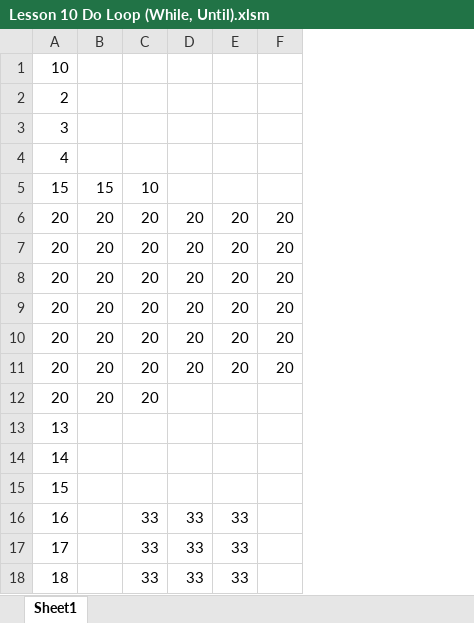
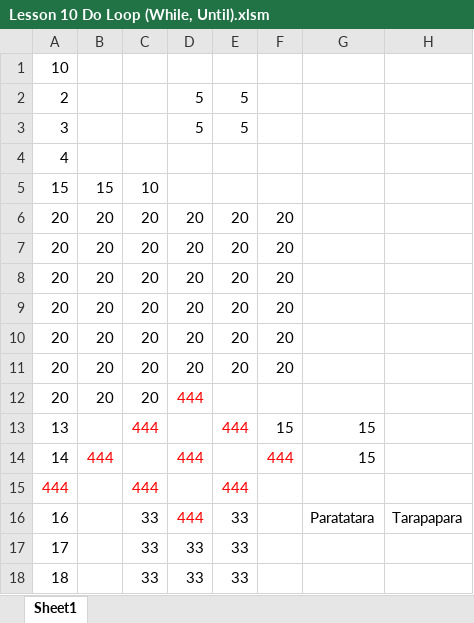
Before and after one commit to Vladimir-Kapustin/Vladimir-Kapustin.github.io, an Excel workbook: VBA/Lesson 10 Do Loop (While, Until)/Lesson 10 Do Loop (While, Until).xlsm, sheet Sheet1, drawn as a sheet; only a part is shown; values as stored, in another font and other column widths than the file's, no borders; removed rows and columns are numbered as before the commit, all else as after; the diff names each change by its address in the sheet, - before the commit and + after, or states it on an @@ line.

```diff
--- a/VBA/Lesson 10 Do Loop (While, Until)/Lesson 10 Do Loop (While, Until).xlsm (sheet Sheet1)
+++ b/VBA/Lesson 10 Do Loop (While, Until)/Lesson 10 Do Loop (While, Until).xlsm (sheet Sheet1)
+column G, row 16: Paratatara
+column H, row 16: Tarapapara
-D2:D3: (empty)
+D2:D3: 5
-E2:E3: (empty)
+E2:E3: 5
-D12: (empty)
+D12: 444
-row 13: 13
-row 14: 14
-row 15: 15
+row 13: 13 |  | 444 |  | 444 | 15 | 15
+row 14: 14 | 444 |  | 444 |  | 444 | 15
+row 15: 444 |  | 444 |  | 444
-D16: 33
+D16: 444
-D16 text colour: black
+D16 text colour: #FF0000
```
Also changed, not shown: VBA/Lesson 11 Find Last Row & Column/Lesson 11 Find Last Row & Column.xlsm, VBA/Lesson 9 If/Lesson 9 If Homework.xlsm, 18 other files.
